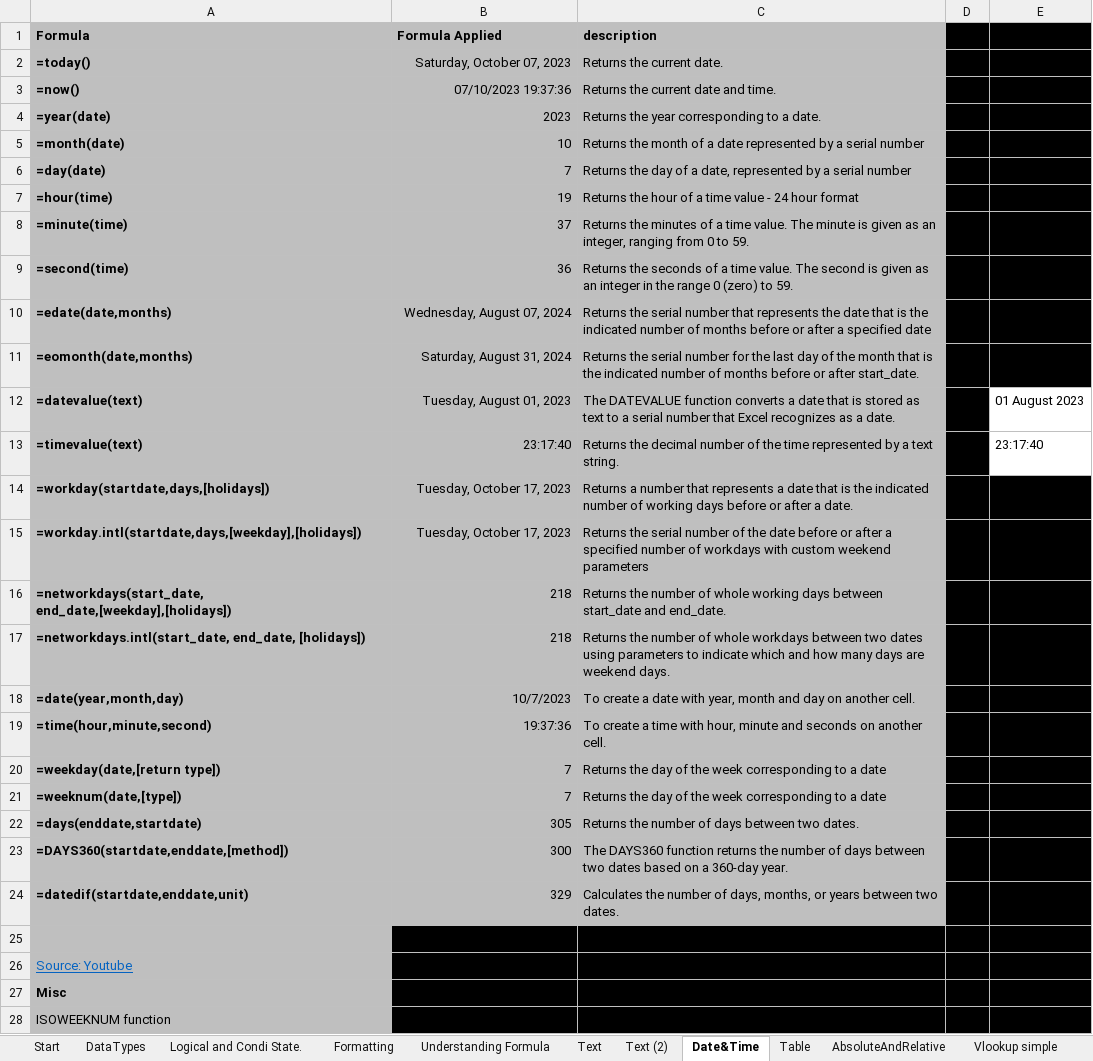
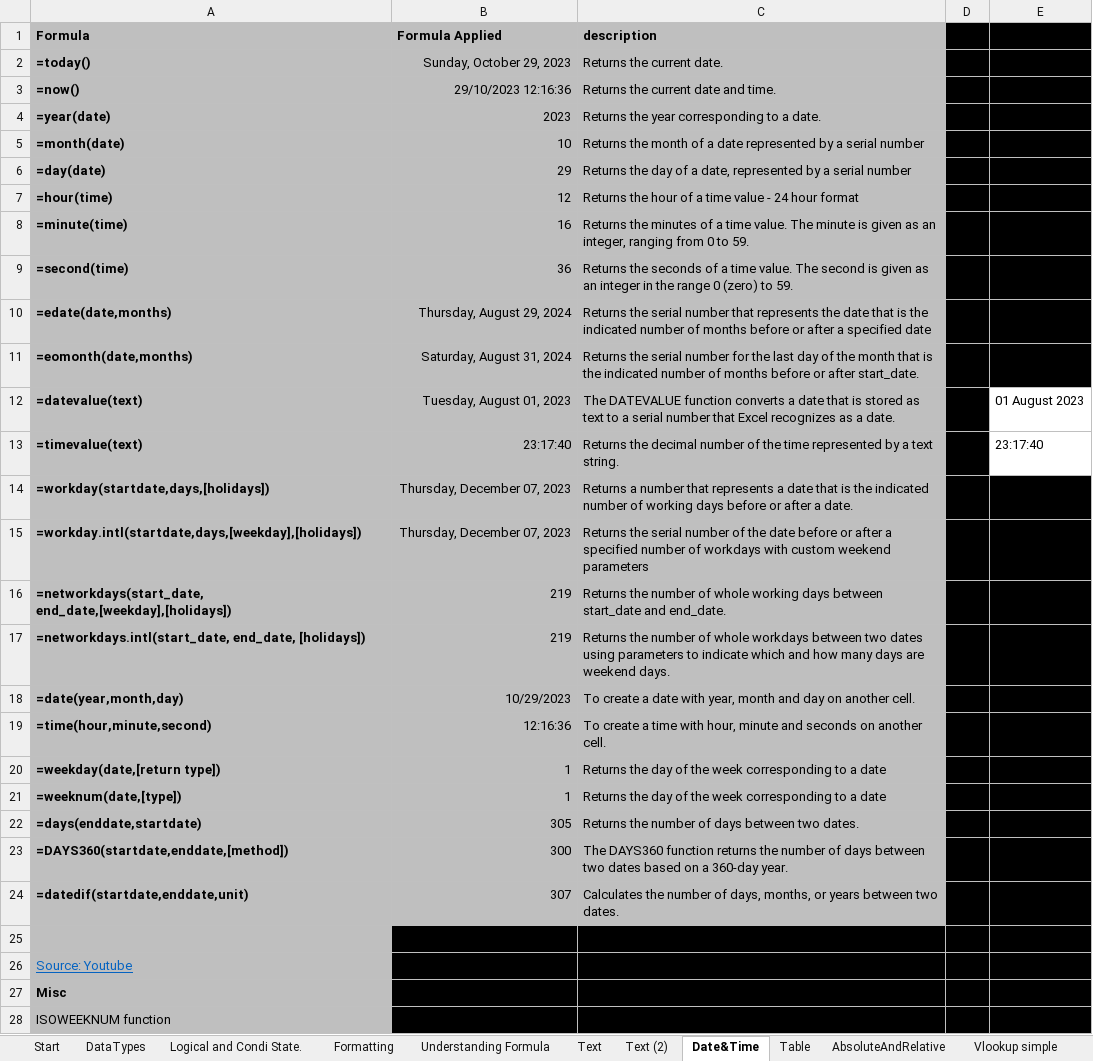
Before and after one commit to AmuthesWaran/microsoft-excel-tutorial-beginner, an Excel workbook: excel-beginner-tutorial_workout.xlsx, sheet Date&Time, drawn as a sheet; only a part is shown; values as stored, in another font and other column widths than the file's, no borders; the diff names each change by its address in the sheet, - before the commit and + after, or states it on an @@ line.

```diff
--- a/excel-beginner-tutorial_workout.xlsx (sheet Date&Time)
+++ b/excel-beginner-tutorial_workout.xlsx (sheet Date&Time)
-B2 (Formula Applied): Saturday, October 07, 2023
+B2 (Formula Applied): Sunday, October 29, 2023
-B3 (Formula Applied): 07/10/2023 19:37:36
+B3 (Formula Applied): 29/10/2023 12:16:36
-B6 (Formula Applied): 7
+B6 (Formula Applied): 29
-B7 (Formula Applied): 19
+B7 (Formula Applied): 12
-B8 (Formula Applied): 37
+B8 (Formula Applied): 16
-B10 (Formula Applied): Wednesday, August 07, 2024
+B10 (Formula Applied): Thursday, August 29, 2024
-B14:B15 (Formula Applied): Tuesday, October 17, 2023
+B14:B15 (Formula Applied): Thursday, December 07, 2023
-B16:B17 (Formula Applied): 218
+B16:B17 (Formula Applied): 219
-B18 (Formula Applied): 10/7/2023
+B18 (Formula Applied): 10/29/2023
-B19 (Formula Applied): 19:37:36
+B19 (Formula Applied): 12:16:36
-B20:B21 (Formula Applied): 7
+B20:B21 (Formula Applied): 1
-B24 (Formula Applied): 329
+B24 (Formula Applied): 307
```
Also changed, not shown: sheet Text (2), other sheet tabs.
